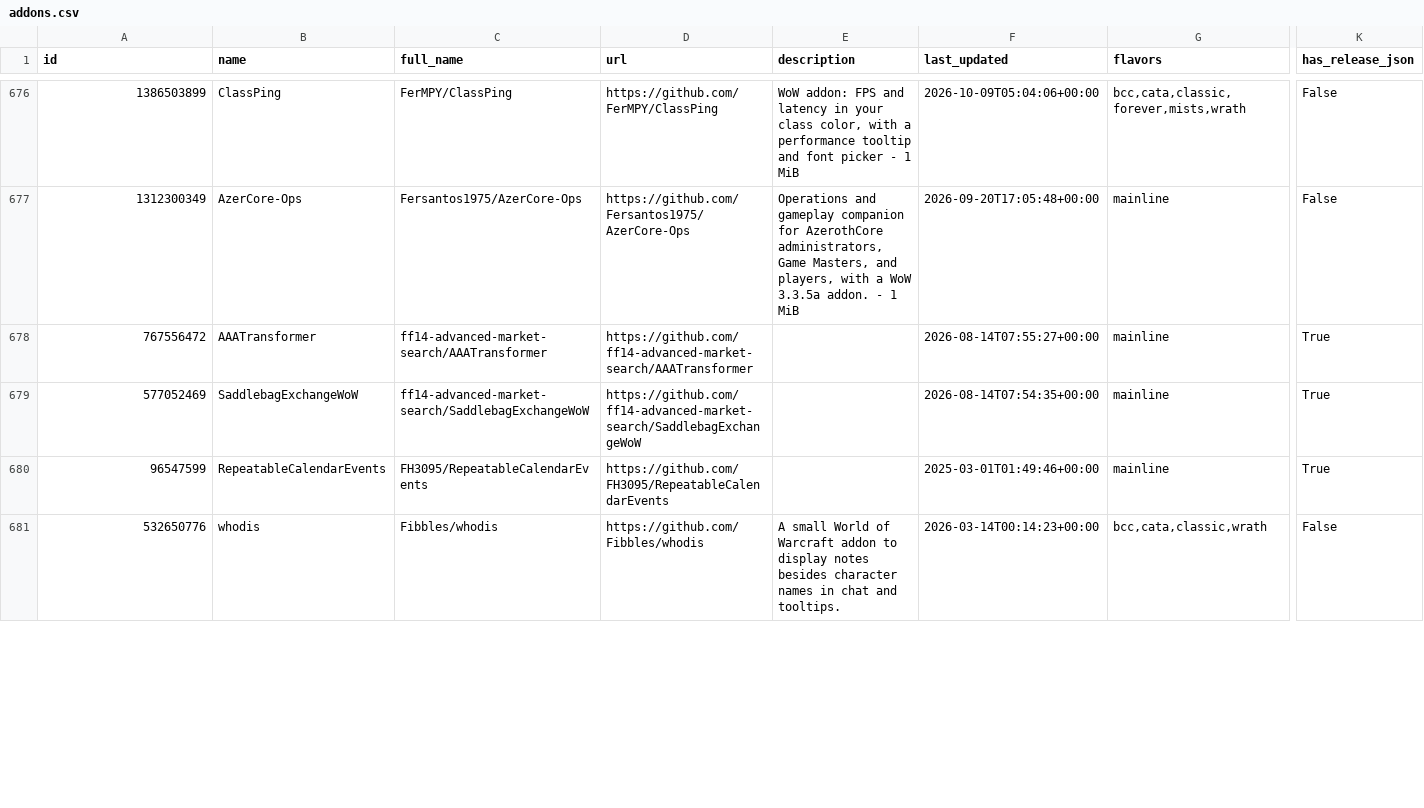
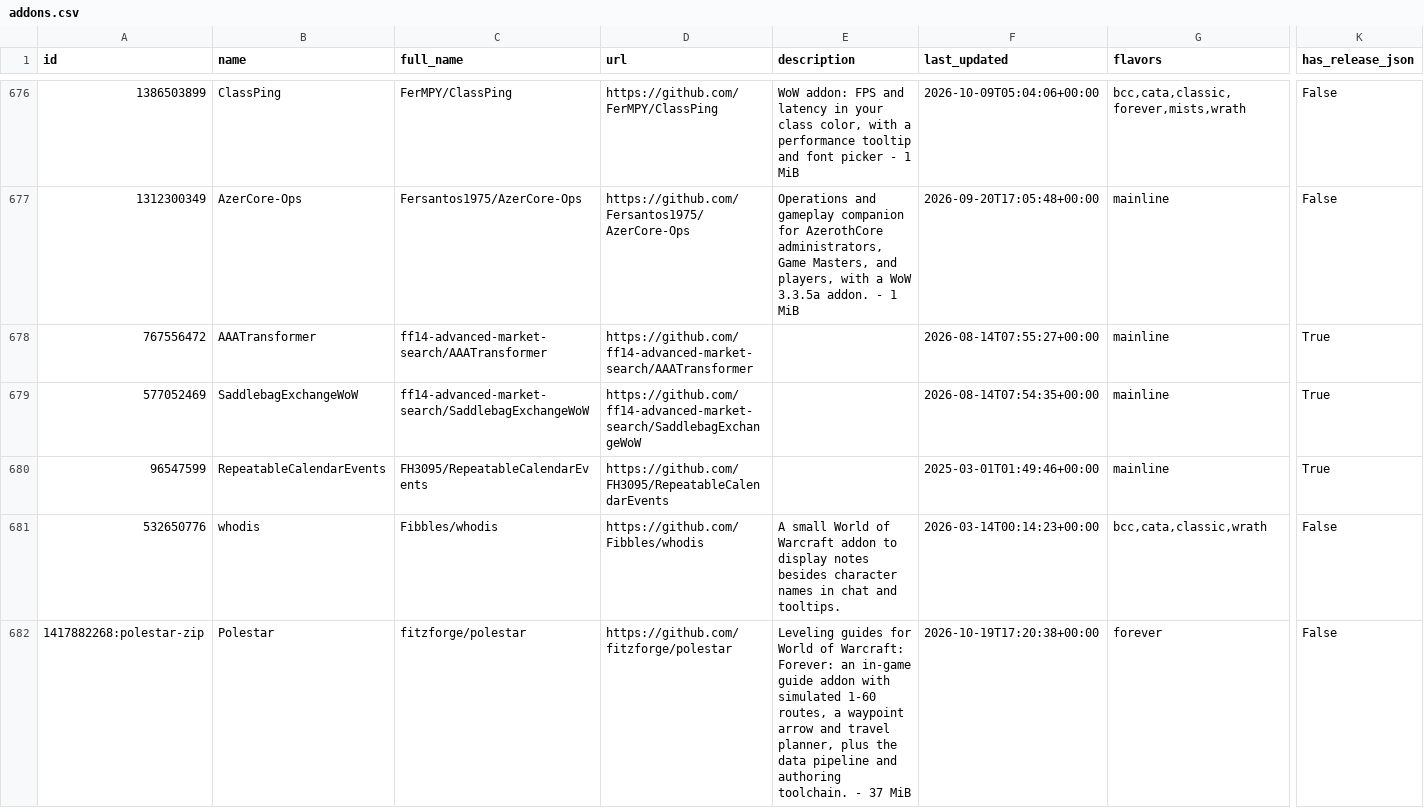
Before and after one commit to bizkut/github-wow-addon-catalogue, a CSV file: addons.csv, drawn as a sheet; only a part is shown, gaps mark what is left out; rows hold the shown columns only; the diff covers the shown part only; the diff names each change by its address in the sheet, - before the commit and + after, or states it on an @@ line.

Commit message:
Keep complete add-on packages distinct from optional assets
Publish the verified full Polestar package and its separate Recorder. Preserve stream-scoped package identities and same-folder variants across partial asset inspection failures. All twenty catalogue tests pass; the complete upstream archive contains all requested modules and ptBR payloads.

```diff
--- a/addons.csv
+++ b/addons.csv
+row 682: 1417882268:polestar-zip | Polestar | fitzforge/polestar | https://github.com/fitzforge/polestar | Leveling guides for World of Warcraft: Forever: an in-game guide addon with simulated 1-60 routes, a waypoint arrow and travel planner, plus the data pipeline and authoring toolchain. - 37 MiB | 2026-10-19T17:20:38+00:00 | forever | False
```
Also changed, not shown: 3 edited cells elsewhere in this file, 4 other files.
